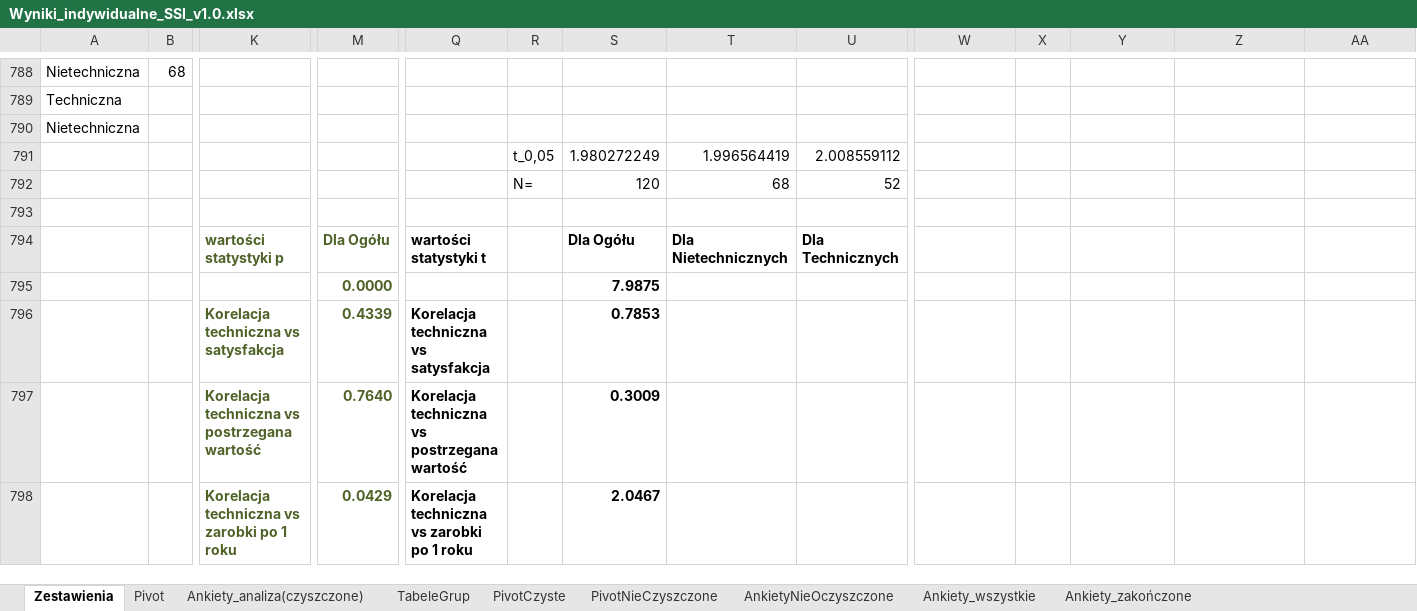
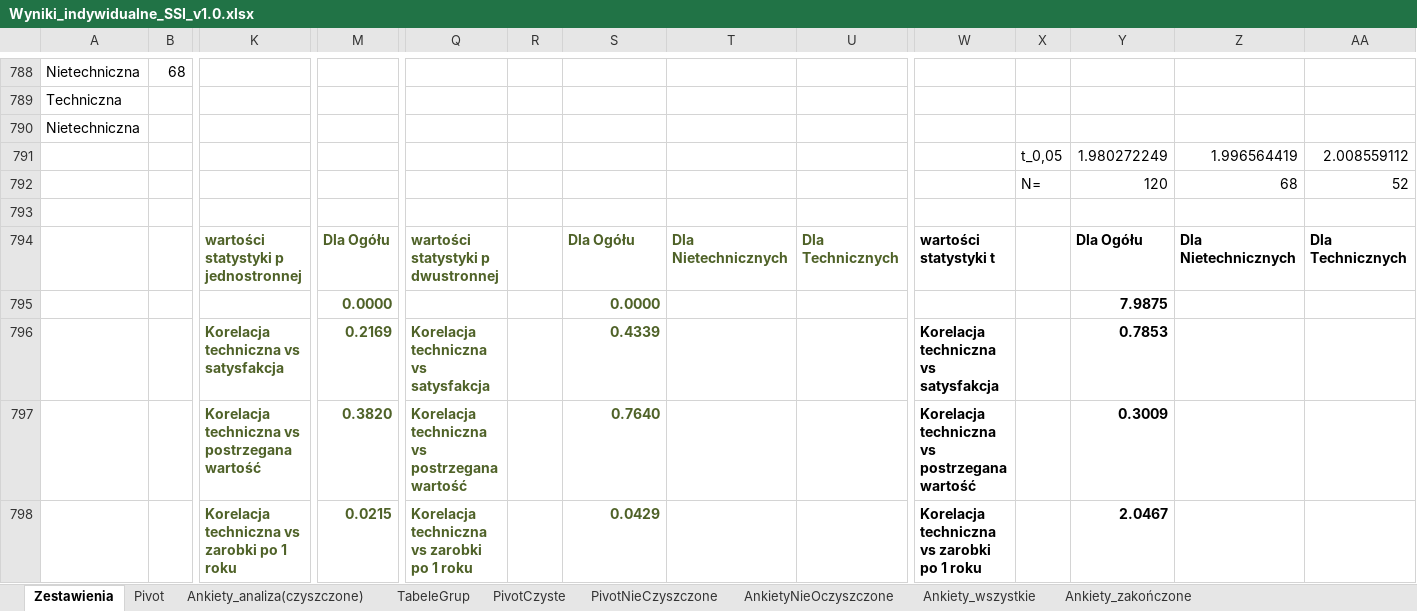
Before and after one commit to JeanPaulSzefler/doktorat_git, an Excel workbook: analizy_wynikow/Wyniki_indywidualne_SSI_v1.0.xlsx, sheet Zestawienia, drawn as a sheet; only a part is shown, gaps mark what is left out; values as stored, in another font and other column widths than the file's, no borders; charts and pictures and conditional formats and table styles not drawn; removed rows and columns are numbered as before the commit, all else as after; rows hold the shown columns only; the diff covers the shown part only; the diff names each change by its address in the sheet, - before the commit and + after, or states it on an @@ line.

```diff
--- a/analizy_wynikow/Wyniki_indywidualne_SSI_v1.0.xlsx (sheet Zestawienia)
+++ b/analizy_wynikow/Wyniki_indywidualne_SSI_v1.0.xlsx (sheet Zestawienia)
-row 791:  |  |  |  |  | t_0,05 | 1.980272249 | 1.996564419 | 2.008559112
-row 792:  |  |  |  |  | N= | 120 | 68 | 52
+row 791:  |  |  |  |  |  |  |  |  |  | t_0,05 | 1.980272249 | 1.996564419 | 2.008559112
+row 792:  |  |  |  |  |  |  |  |  |  | N= | 120 | 68 | 52
-K794: wartości statystyki p
+K794: wartości statystyki p jednostronnej
-Q794: wartości statystyki t
+Q794: wartości statystyki p dwustronnej
-Q794 text colour: black
+Q794 text colour: #4F6228
-S794:U794 text colour: black
+S794:U794 text colour: #4F6228
-W794: (empty)
+W794: wartości statystyki t
-Y794: (empty)
+Y794: Dla Ogółu
-Z794: (empty)
+Z794: Dla Nietechnicznych
-AA794: (empty)
+AA794: Dla Technicznych
-S795: 7.9875
+S795: 0.0000
-S795:S798 text colour: black
+S795:S798 text colour: #4F6228
-Y795: (empty)
+Y795: 7.9875
-M796: 0.4339
+M796: 0.2169
-Q796:Q798 text colour: black
+Q796:Q798 text colour: #4F6228
-S796: 0.7853
+S796: 0.4339
-W796: (empty)
+W796: Korelacja techniczna vs satysfakcja
-Y796: (empty)
+Y796: 0.7853
-M797: 0.7640
+M797: 0.3820
-S797: 0.3009
+S797: 0.7640
-W797: (empty)
+W797: Korelacja techniczna vs postrzegana wartość
-Y797: (empty)
+Y797: 0.3009
-M798: 0.0429
+M798: 0.0215
-S798: 2.0467
+S798: 0.0429
-W798: (empty)
+W798: Korelacja techniczna vs zarobki po 1 roku
-Y798: (empty)
+Y798: 2.0467
```
Also changed, not shown: 8 added rows, 8 removed rows, 19 edited cells and cell formats elsewhere in this sheet, formulas that keep their value, analizy_wynikow/Wyniki_wywiadów_SSI_v1.1.xlsx, 1 other file.
